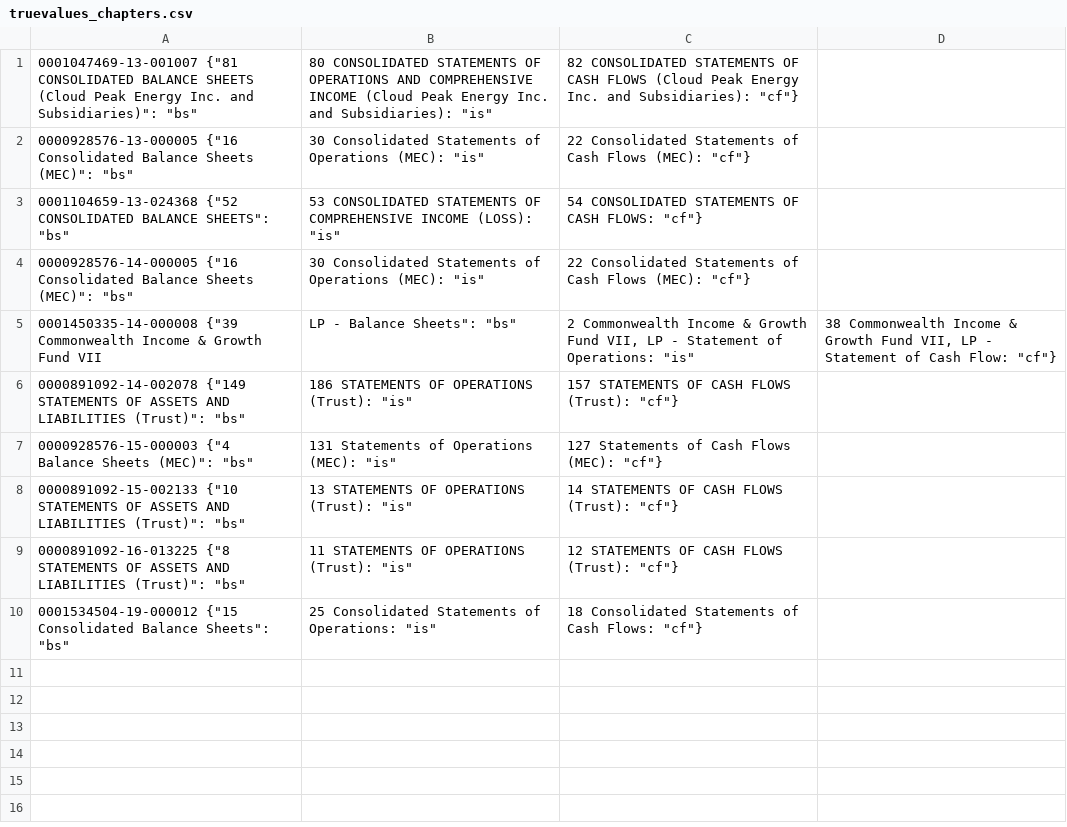
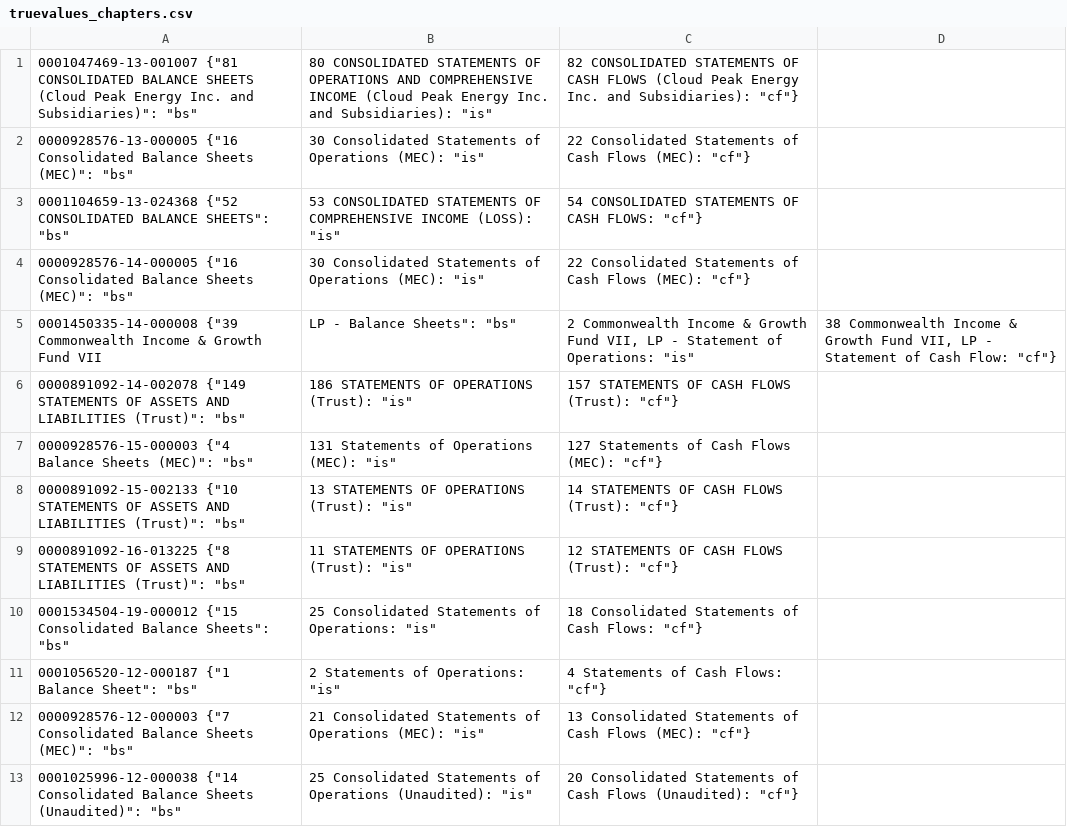
Before and after one commit to czneal/SEC, a CSV file: xbrlxml/truevalues_chapters.csv, drawn as a sheet.

```diff
--- a/xbrlxml/truevalues_chapters.csv
+++ b/xbrlxml/truevalues_chapters.csv
@@ -10 +10,4 @@
 0001534504-19-000012	{"15 Consolidated Balance Sheets": "bs", "25 Consolidated Statements of Operations": "is", "18 Consolidated Statements of Cash Flows": "cf"}
+0001056520-12-000187    {"1 Balance Sheet": "bs", "2 Statements of Operations": "is", "4 Statements of Cash Flows": "cf"}
+0000928576-12-000003    {"7 Consolidated Balance Sheets (MEC)": "bs", "21 Consolidated Statements of Operations (MEC)": "is", "13 Consolidated Statements of Cash Flows (MEC)": "cf"}
+0001025996-12-000038    {"14 Consolidated Balance Sheets (Unaudited)": "bs", "25 Consolidated Statements of Operations (Unaudited)": "is", "20 Consolidated Statements of Cash Flows (Unaudited)": "cf"}
```
Also changed, not shown: xbrlxml/truevalues_periods.csv, 7 other files.
